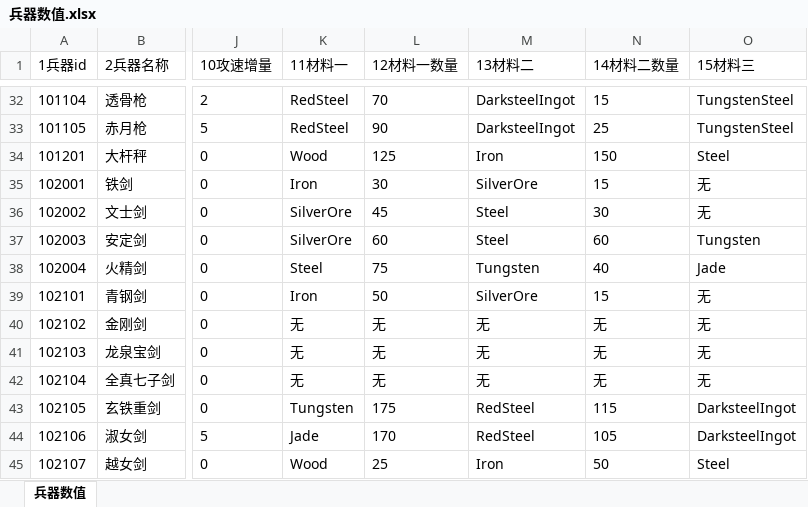
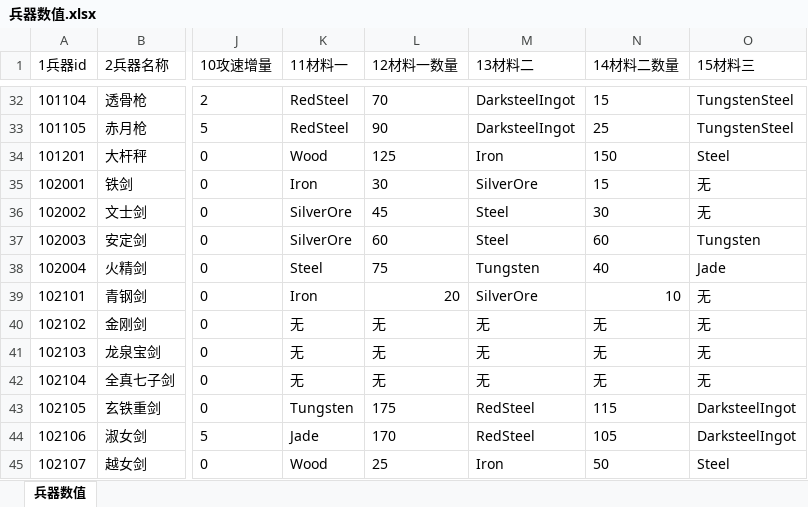
Before and after one commit to zhaoguo20002/MyWuXia, an Excel workbook: docs/兵器数值.xlsx, sheet 兵器数值, drawn as a sheet; only a part is shown, gaps mark what is left out; values as stored, in another font and other column widths than the file's, no borders; the diff names each change by its address in the sheet, - before the commit and + after, or states it on an @@ line.

```diff
--- a/docs/兵器数值.xlsx (sheet 兵器数值)
+++ b/docs/兵器数值.xlsx (sheet 兵器数值)
-L39 (12材料一数量): 50
+L39 (12材料一数量): 20
-N39 (14材料二数量): 15
+N39 (14材料二数量): 10
```
Also changed, not shown: 15 other files.
